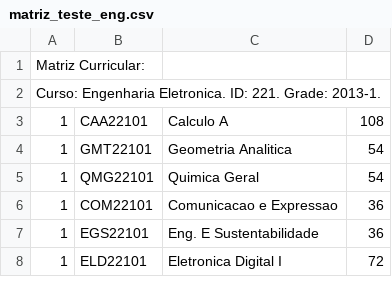
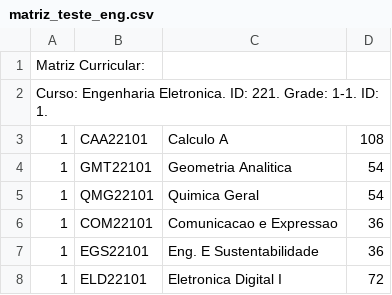
Before and after one commit to rodbeliramos/Academic_IA-QuickSort, a CSV file: src/AcademicIA/matriz_teste_eng.csv, drawn as a sheet; only a part is shown.

```diff
--- a/src/AcademicIA/matriz_teste_eng.csv
+++ b/src/AcademicIA/matriz_teste_eng.csv
@@ -1,3 +1,3 @@
 Matriz Curricular:
-Curso: Engenharia Eletronica. ID: 221. Grade: 2013-1.
+Curso: Engenharia Eletronica. ID: 221. Grade: 1-1. ID: 1.
 1;CAA22101;Calculo A;108
```
Also changed, not shown: 17 other files.
